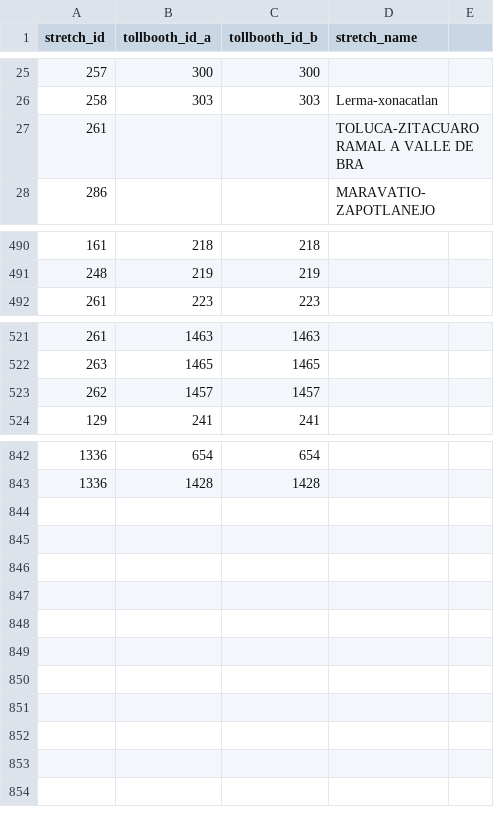
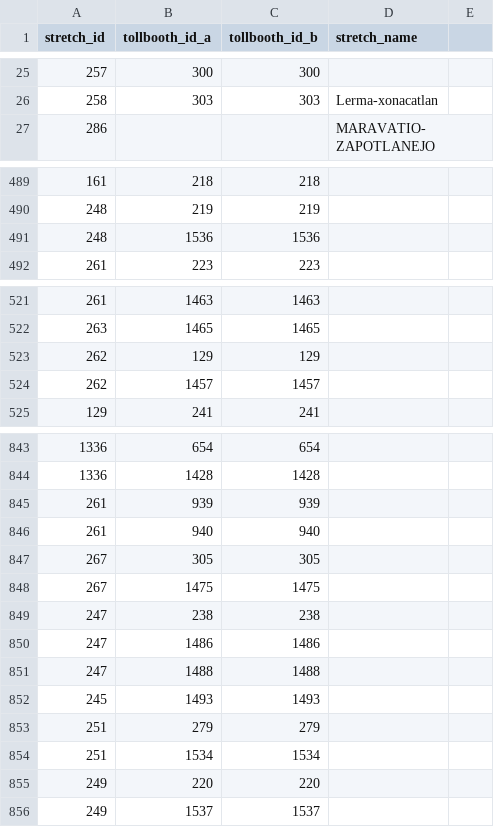
Before and after one commit to elaeon/tollbooth_etc_mx, a CSV file: data/tables/2025/tb_stretch_id_patch.csv, drawn as a sheet; only a part is shown, gaps mark what is left out; removed rows and columns are numbered as before the commit, all else as after; the diff names each change by its address in the sheet, - before the commit and + after, or states it on an @@ line.

Commit message:
update data

```diff
--- a/data/tables/2025/tb_stretch_id_patch.csv
+++ b/data/tables/2025/tb_stretch_id_patch.csv
-row 27: 261 |  |  | TOLUCA-ZITACUARO RAMAL A VALLE DE BRA
+row 491: 248 | 1536 | 1536
+row 523: 262 | 129 | 129
+row 845: 261 | 939 | 939
+row 846: 261 | 940 | 940
+row 847: 267 | 305 | 305
+row 848: 267 | 1475 | 1475
+row 849: 247 | 238 | 238
+row 850: 247 | 1486 | 1486
+row 851: 247 | 1488 | 1488
+row 852: 245 | 1493 | 1493
+row 853: 251 | 279 | 279
+row 854: 251 | 1534 | 1534
+row 855: 249 | 220 | 220
+row 856: 249 | 1537 | 1537
```
Also changed, not shown: data/tables/2025/tollbooths.csv.
